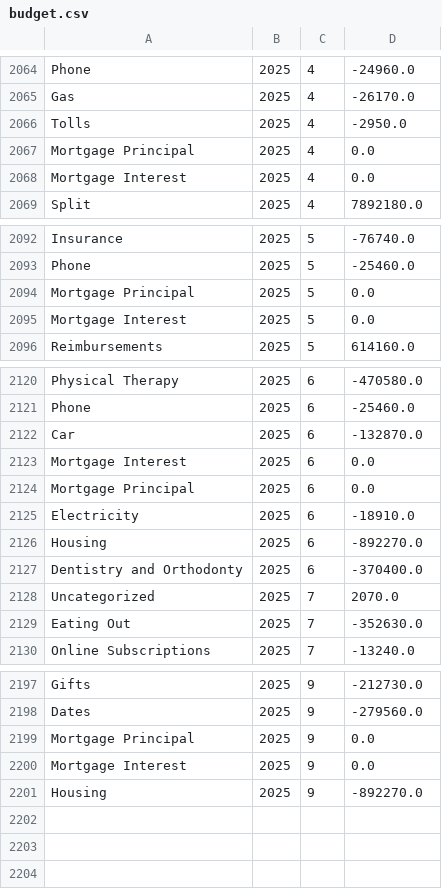
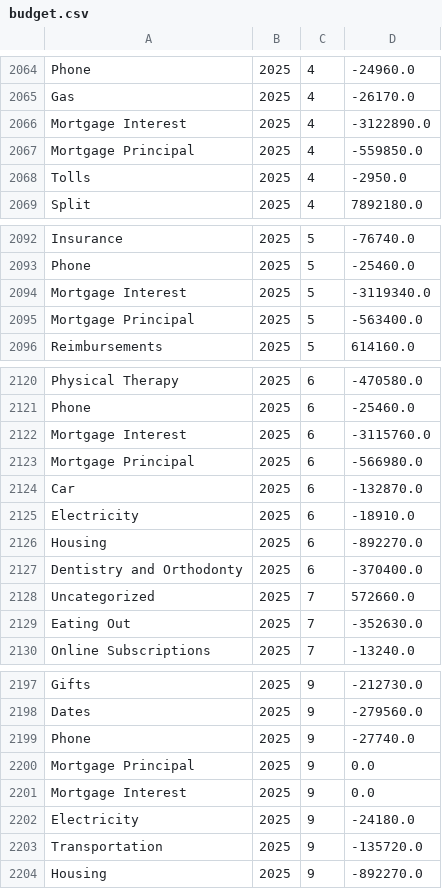
Before and after one commit to arxanas/arxanas.github.io, a CSV file: data/budget.csv, drawn as a sheet; only a part is shown, gaps mark what is left out; the diff covers the shown part only.

```diff
--- a/data/budget.csv
+++ b/data/budget.csv
@@ -2065,5 +2065,5 @@ Phone,2025,4,-24960.0
 Gas,2025,4,-26170.0
+Mortgage Interest,2025,4,-3122890.0
+Mortgage Principal,2025,4,-559850.0
 Tolls,2025,4,-2950.0
-Mortgage Principal,2025,4,0.0
-Mortgage Interest,2025,4,0.0
 Split,2025,4,7892180.0
@@ -2093,4 +2093,4 @@ Insurance,2025,5,-76740.0
 Phone,2025,5,-25460.0
-Mortgage Principal,2025,5,0.0
-Mortgage Interest,2025,5,0.0
+Mortgage Interest,2025,5,-3119340.0
+Mortgage Principal,2025,5,-563400.0
 Reimbursements,2025,5,614160.0
@@ -2121,5 +2121,5 @@ Physical Therapy,2025,6,-470580.0
 Phone,2025,6,-25460.0
+Mortgage Interest,2025,6,-3115760.0
+Mortgage Principal,2025,6,-566980.0
 Car,2025,6,-132870.0
-Mortgage Interest,2025,6,0.0
-Mortgage Principal,2025,6,0.0
 Electricity,2025,6,-18910.0
@@ -2127,3 +2127,3 @@ Housing,2025,6,-892270.0
 Dentistry and Orthodonty,2025,6,-370400.0
-Uncategorized,2025,7,2070.0
+Uncategorized,2025,7,572660.0
 Eating Out,2025,7,-352630.0
@@ -2198,4 +2198,7 @@ Gifts,2025,9,-212730.0
 Dates,2025,9,-279560.0
+Phone,2025,9,-27740.0
 Mortgage Principal,2025,9,0.0
 Mortgage Interest,2025,9,0.0
+Electricity,2025,9,-24180.0
+Transportation,2025,9,-135720.0
 Housing,2025,9,-892270.0
```
Also changed, not shown: 3 added rows, 3 removed rows, 2 moved rows and 13 edited cells elsewhere in this file, 1 other file.
